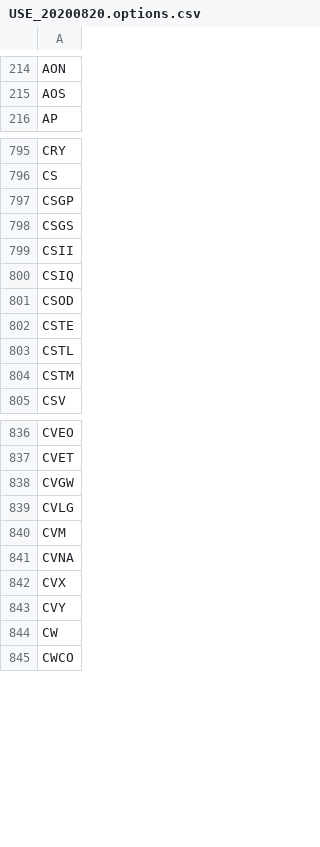
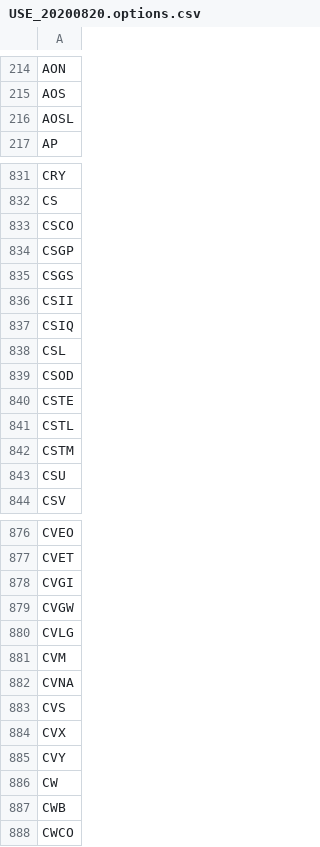
Before and after one commit to erikbryant/options, a CSV file: USE_20200820.options.csv, drawn as a sheet; only a part is shown, gaps mark what is left out; the diff covers the shown part only; the diff names each change by its address in the sheet, - before the commit and + after, or states it on an @@ line.

```diff
--- a/USE_20200820.options.csv
+++ b/USE_20200820.options.csv
+row 216: AOSL
+row 833: CSCO
+row 838: CSL
+row 843: CSU
+row 878: CVGI
+row 883: CVS
+row 887: CWB
```
Also changed, not shown: 141 added rows elsewhere in this file.
